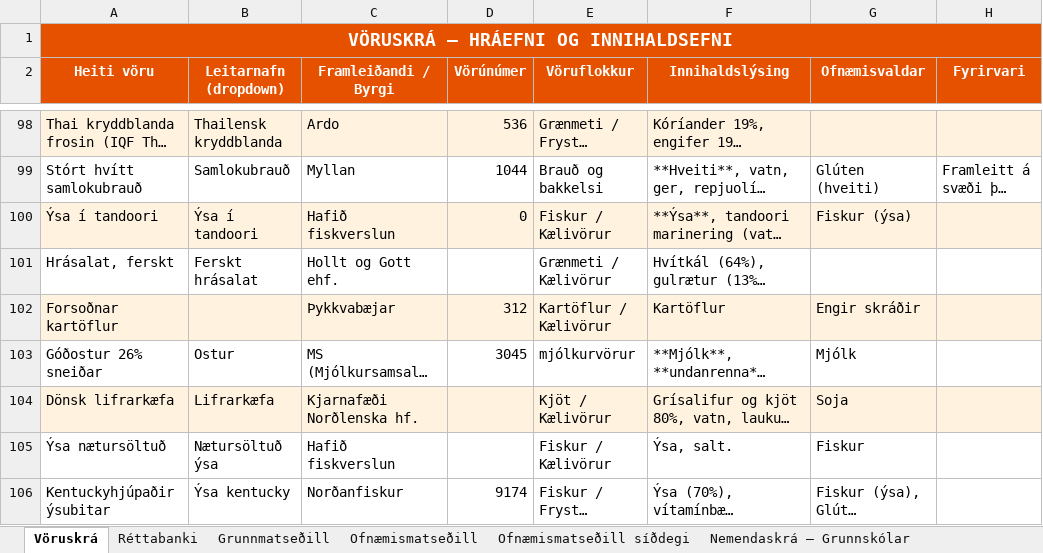
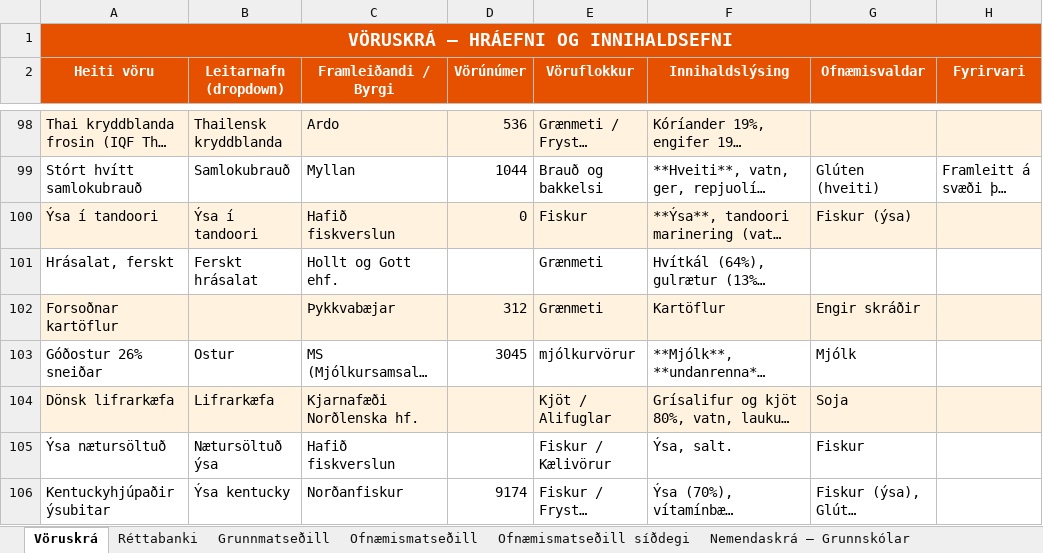
Before and after one commit to JohnBond87/matarstund, an Excel workbook: Matsedill.xlsx, sheet Vöruskrá, drawn as a sheet; only a part is shown, gaps mark what is left out; long unchanged cells end in …; values as stored, in another font and other column widths than the file's, no borders; the diff names each change by its address in the sheet, - before the commit and + after, or states it on an @@ line.

Commit message:
Uppfærsla matseðils

```diff
--- a/Matsedill.xlsx (sheet Vöruskrá)
+++ b/Matsedill.xlsx (sheet Vöruskrá)
-E100 (Vöruflokkur): Fiskur / Kælivörur
+E100 (Vöruflokkur): Fiskur
-E101 (Vöruflokkur): Grænmeti / Kælivörur
+E101 (Vöruflokkur): Grænmeti
-E102 (Vöruflokkur): Kartöflur / Kælivörur
+E102 (Vöruflokkur): Grænmeti
-E104 (Vöruflokkur): Kjöt / Kælivörur
+E104 (Vöruflokkur): Kjöt / Alifuglar
```
